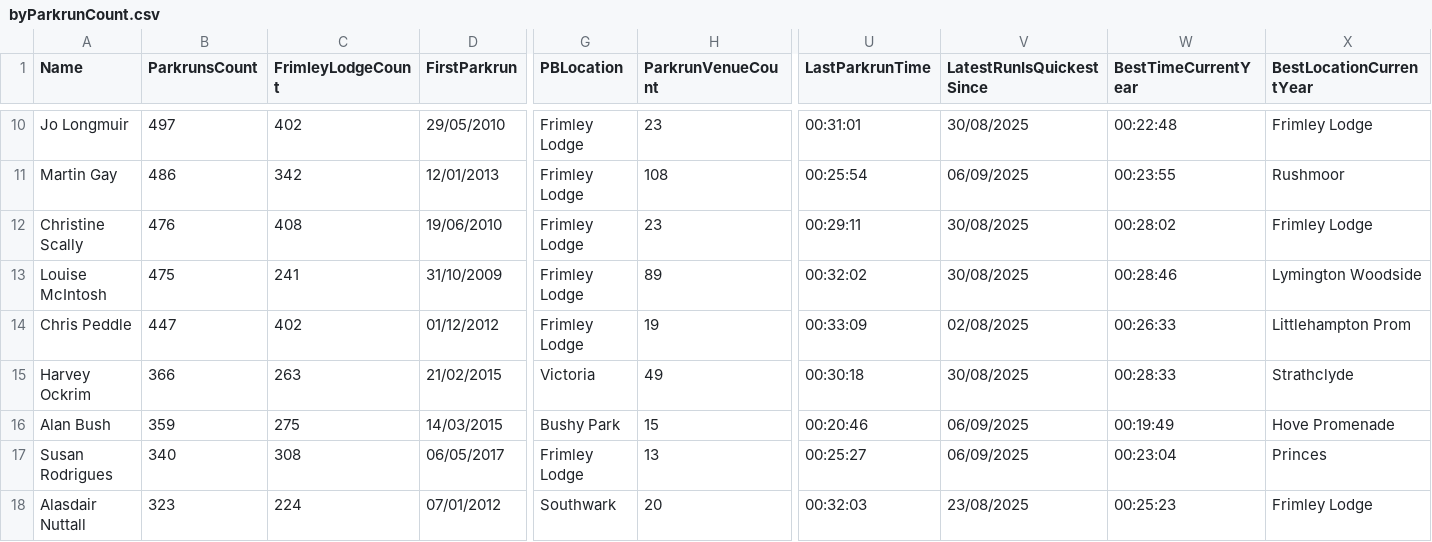
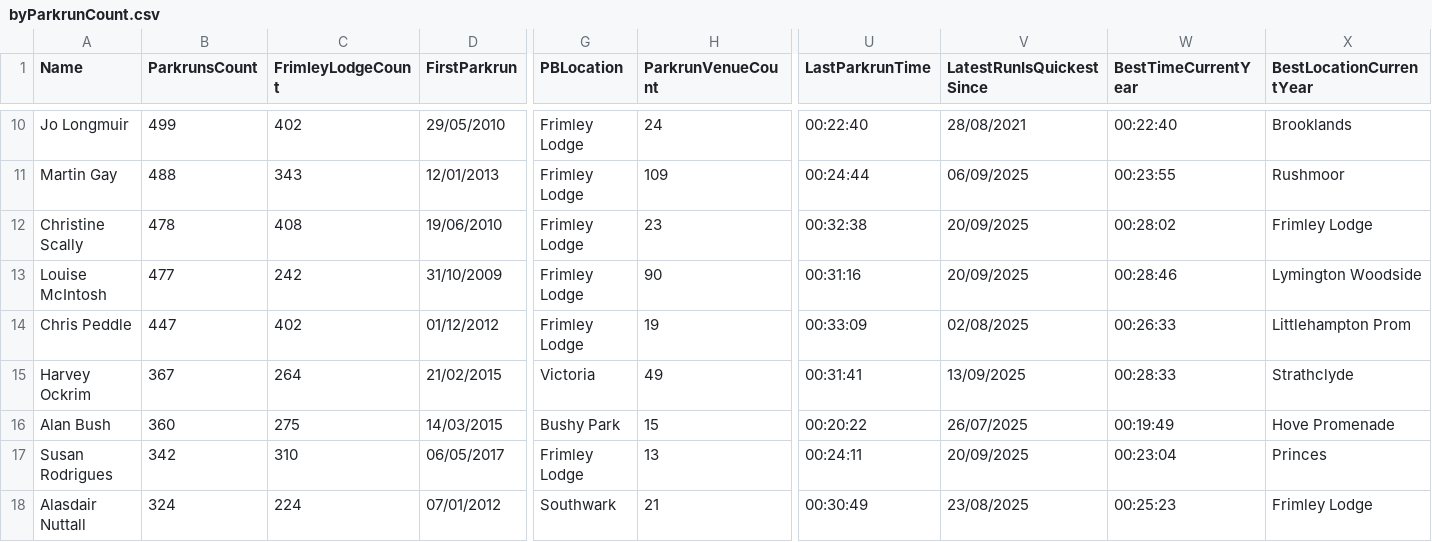
Before and after one commit to martingay1975/frimleyFlyers, a CSV file: site/res/json/byParkrunCount.csv, drawn as a sheet; only a part is shown, gaps mark what is left out; the diff covers the shown part only; the diff names each change by its address in the sheet, - before the commit and + after, or states it on an @@ line.

```diff
--- a/site/res/json/byParkrunCount.csv
+++ b/site/res/json/byParkrunCount.csv
-B10 (ParkrunsCount): 497
+B10 (ParkrunsCount): 499
-H10 (ParkrunVenueCount): 23
+H10 (ParkrunVenueCount): 24
-U10 (LastParkrunTime): 00:31:01
+U10 (LastParkrunTime): 00:22:40
-V10 (LatestRunIsQuickestSince): 30/08/2025
+V10 (LatestRunIsQuickestSince): 28/08/2021
-W10 (BestTimeCurrentYear): 00:22:48
+W10 (BestTimeCurrentYear): 00:22:40
-X10 (BestLocationCurrentYear): Frimley Lodge
+X10 (BestLocationCurrentYear): Brooklands
-B11 (ParkrunsCount): 486
+B11 (ParkrunsCount): 488
-C11 (FrimleyLodgeCount): 342
+C11 (FrimleyLodgeCount): 343
-H11 (ParkrunVenueCount): 108
+H11 (ParkrunVenueCount): 109
-U11 (LastParkrunTime): 00:25:54
+U11 (LastParkrunTime): 00:24:44
-B12 (ParkrunsCount): 476
+B12 (ParkrunsCount): 478
-U12 (LastParkrunTime): 00:29:11
+U12 (LastParkrunTime): 00:32:38
-V12:V13 (LatestRunIsQuickestSince): 30/08/2025
+V12:V13 (LatestRunIsQuickestSince): 20/09/2025
-B13 (ParkrunsCount): 475
+B13 (ParkrunsCount): 477
-C13 (FrimleyLodgeCount): 241
+C13 (FrimleyLodgeCount): 242
-H13 (ParkrunVenueCount): 89
+H13 (ParkrunVenueCount): 90
-U13 (LastParkrunTime): 00:32:02
+U13 (LastParkrunTime): 00:31:16
-B15 (ParkrunsCount): 366
+B15 (ParkrunsCount): 367
-C15 (FrimleyLodgeCount): 263
+C15 (FrimleyLodgeCount): 264
-U15 (LastParkrunTime): 00:30:18
+U15 (LastParkrunTime): 00:31:41
-V15 (LatestRunIsQuickestSince): 30/08/2025
+V15 (LatestRunIsQuickestSince): 13/09/2025
-B16 (ParkrunsCount): 359
+B16 (ParkrunsCount): 360
-U16 (LastParkrunTime): 00:20:46
+U16 (LastParkrunTime): 00:20:22
-V16 (LatestRunIsQuickestSince): 06/09/2025
+V16 (LatestRunIsQuickestSince): 26/07/2025
-B17 (ParkrunsCount): 340
+B17 (ParkrunsCount): 342
-C17 (FrimleyLodgeCount): 308
+C17 (FrimleyLodgeCount): 310
-U17 (LastParkrunTime): 00:25:27
+U17 (LastParkrunTime): 00:24:11
-V17 (LatestRunIsQuickestSince): 06/09/2025
+V17 (LatestRunIsQuickestSince): 20/09/2025
-B18 (ParkrunsCount): 323
+B18 (ParkrunsCount): 324
-H18 (ParkrunVenueCount): 20
+H18 (ParkrunVenueCount): 21
-U18 (LastParkrunTime): 00:32:03
+U18 (LastParkrunTime): 00:30:49
```
Also changed, not shown: 1 added row, 1 removed row and 86 edited cells elsewhere in this file, site/res/json/byMilestone.csv, site/res/json/raceData2025.json-all.csv, 32 other files.
